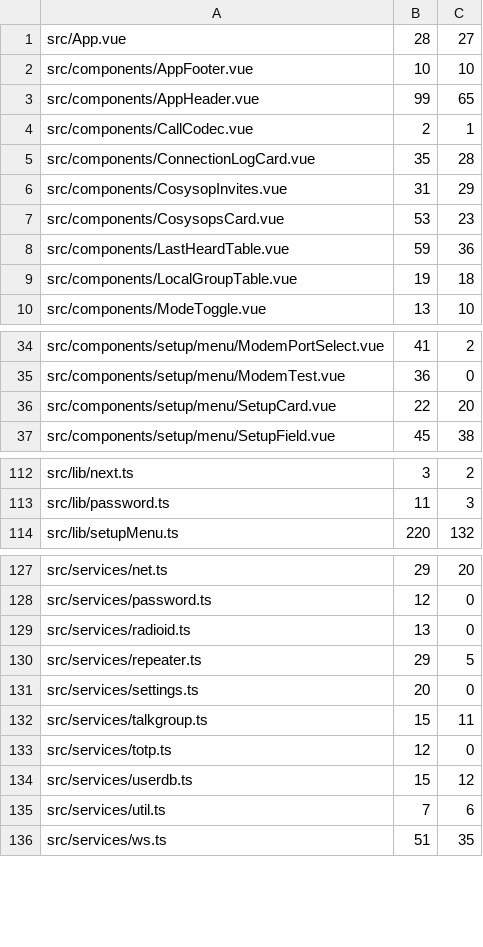
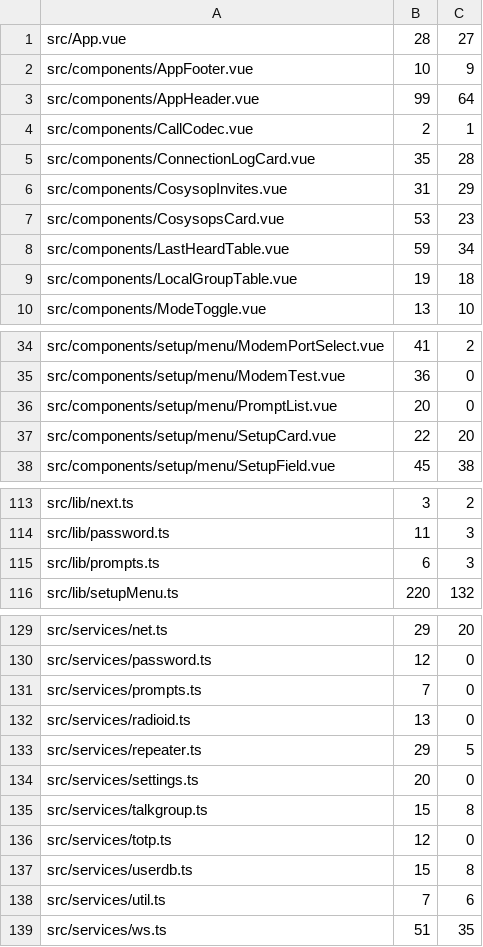
Before and after one commit to USA-RedDragon/DMRHub, a TSV file: .github/coverage-baseline-frontend.tsv, drawn as a sheet; only a part is shown, gaps mark what is left out; the diff covers the shown part only.

```diff
--- a/.github/coverage-baseline-frontend.tsv
+++ b/.github/coverage-baseline-frontend.tsv
@@ -1,4 +1,4 @@
 src/App.vue	28	27
-src/components/AppFooter.vue	10	10
-src/components/AppHeader.vue	99	65
+src/components/AppFooter.vue	10	9
+src/components/AppHeader.vue	99	64
 src/components/CallCodec.vue	2	1
@@ -7,3 +7,3 @@ src/components/CosysopInvites.vue	31	29
 src/components/CosysopsCard.vue	53	23
-src/components/LastHeardTable.vue	59	36
+src/components/LastHeardTable.vue	59	34
 src/components/LocalGroupTable.vue	19	18
@@ -35,2 +35,3 @@ src/components/setup/menu/ModemPortSelect.vue	41	2
 src/components/setup/menu/ModemTest.vue	36	0
+src/components/setup/menu/PromptList.vue	20	0
 src/components/setup/menu/SetupCard.vue	22	20
@@ -113,2 +114,3 @@ src/lib/next.ts	3	2
 src/lib/password.ts	11	3
+src/lib/prompts.ts	6	3
 src/lib/setupMenu.ts	220	132
@@ -128,2 +130,3 @@ src/services/net.ts	29	20
 src/services/password.ts	12	0
+src/services/prompts.ts	7	0
 src/services/radioid.ts	13	0
@@ -131,5 +134,5 @@ src/services/repeater.ts	29	5
 src/services/settings.ts	20	0
-src/services/talkgroup.ts	15	11
+src/services/talkgroup.ts	15	8
 src/services/totp.ts	12	0
-src/services/userdb.ts	15	12
+src/services/userdb.ts	15	8
 src/services/util.ts	7	6
```
Also changed, not shown: 2 edited cells elsewhere in this file, 1 other file.
